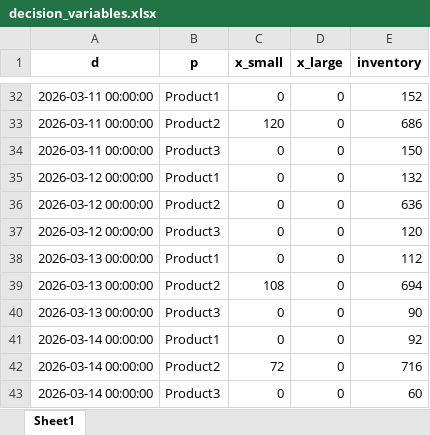
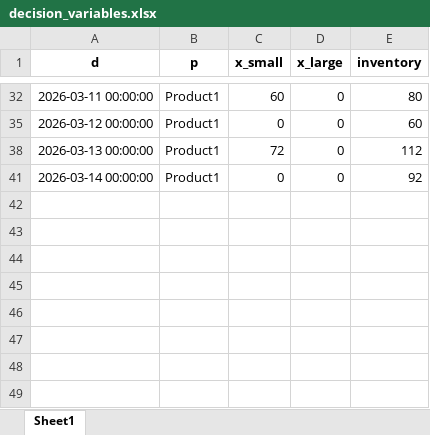
Before and after one commit to pii-3/OptimizeDeliveryStock, an Excel workbook: output/decision_variables.xlsx, sheet Sheet1, drawn as a sheet; only a part is shown, gaps mark what is left out; values as stored, in another font and other column widths than the file's, no borders; charts and pictures not drawn; the diff covers the shown part only; the diff names each change by its address in the sheet, - before the commit and + after, or states it on an @@ line.

```diff
--- a/output/decision_variables.xlsx (sheet Sheet1)
+++ b/output/decision_variables.xlsx (sheet Sheet1)
-C32 (x_small): 0
+C32 (x_small): 60
-E32 (inventory): 152
+E32 (inventory): 80
-row 33: 2026-03-11 00:00:00 | Product2 | 120 | 0 | 686
@@ row 34 hidden: 2026-03-11 00:00:00 | Product3 | 0 | 0 | 150 @@
-E35 (inventory): 132
+E35 (inventory): 60
-row 36: 2026-03-12 00:00:00 | Product2 | 0 | 0 | 636
@@ row 37 hidden: 2026-03-12 00:00:00 | Product3 | 0 | 0 | 120 @@
-C38 (x_small): 0
+C38 (x_small): 72
-row 39: 2026-03-13 00:00:00 | Product2 | 108 | 0 | 694
@@ row 40 hidden: 2026-03-13 00:00:00 | Product3 | 0 | 0 | 90 @@
-row 42: 2026-03-14 00:00:00 | Product2 | 72 | 0 | 716
@@ row 43 hidden: 2026-03-14 00:00:00 | Product3 | 0 | 0 | 60 @@
```
Also changed, not shown: 10 removed rows, 10 hidden or unhidden rows and 9 edited cells elsewhere in this sheet, hidden cells, charts or pictures, input/InputData.xlsx, output/trucks.xlsx, 8 other files.
